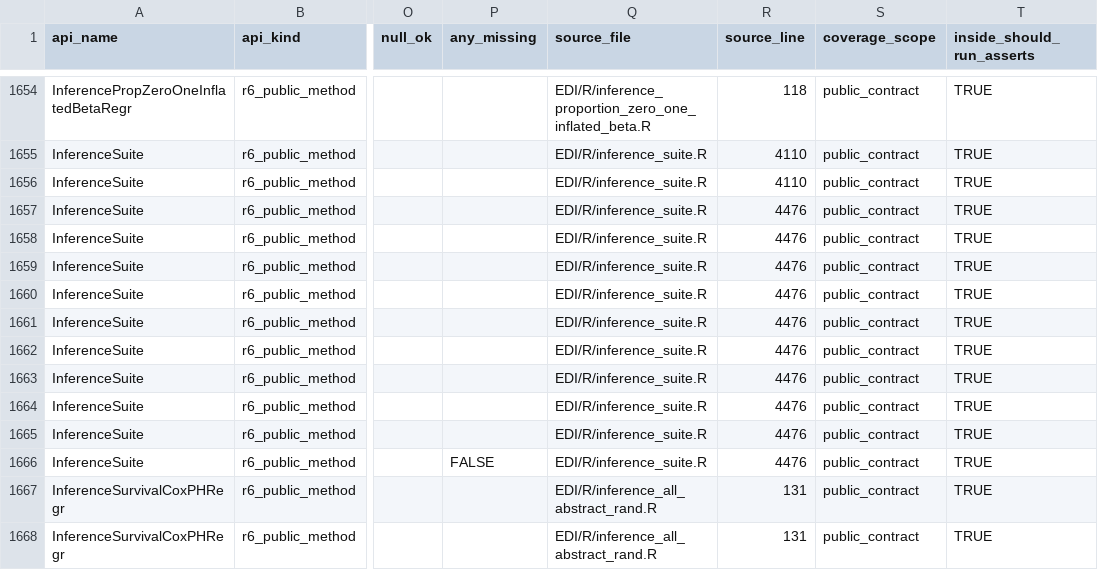
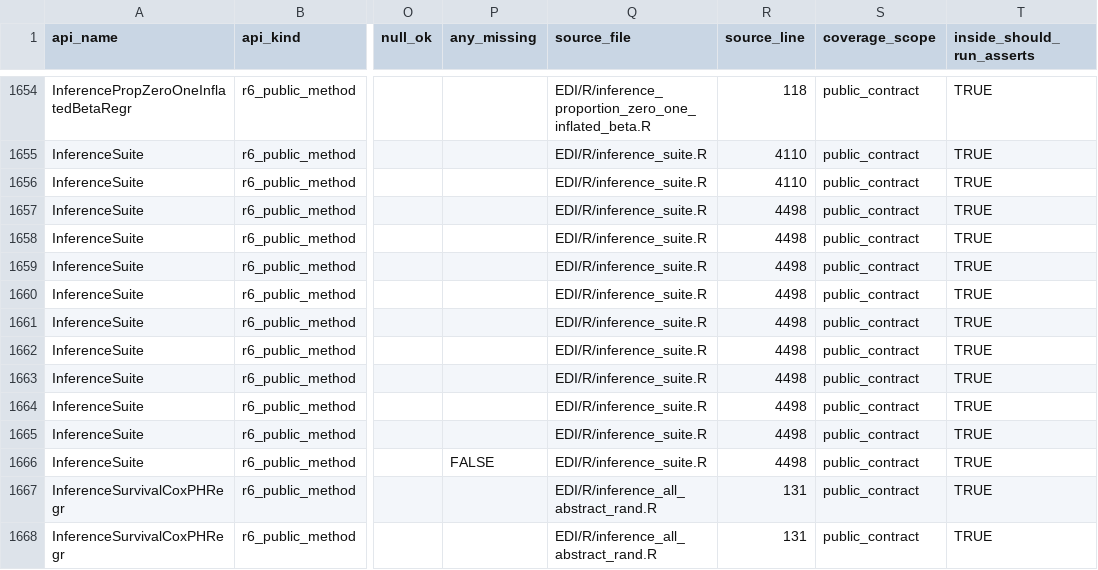
Before and after one commit to kapelner/EDI, a CSV file: R/package_tests/checkmate_argument_contracts.csv, drawn as a sheet; only a part is shown, gaps mark what is left out; the diff names each change by its address in the sheet, - before the commit and + after, or states it on an @@ line.

Commit message:
pre-push: auto-regenerate drifted package_tests CSVs

```diff
--- a/R/package_tests/checkmate_argument_contracts.csv
+++ b/R/package_tests/checkmate_argument_contracts.csv
-R1657:R1666 (source_line): 4476
+R1657:R1666 (source_line): 4498
```
Also changed, not shown: R/package_tests/public_argument_combination_uncovered_apis.csv, 5 other files.
